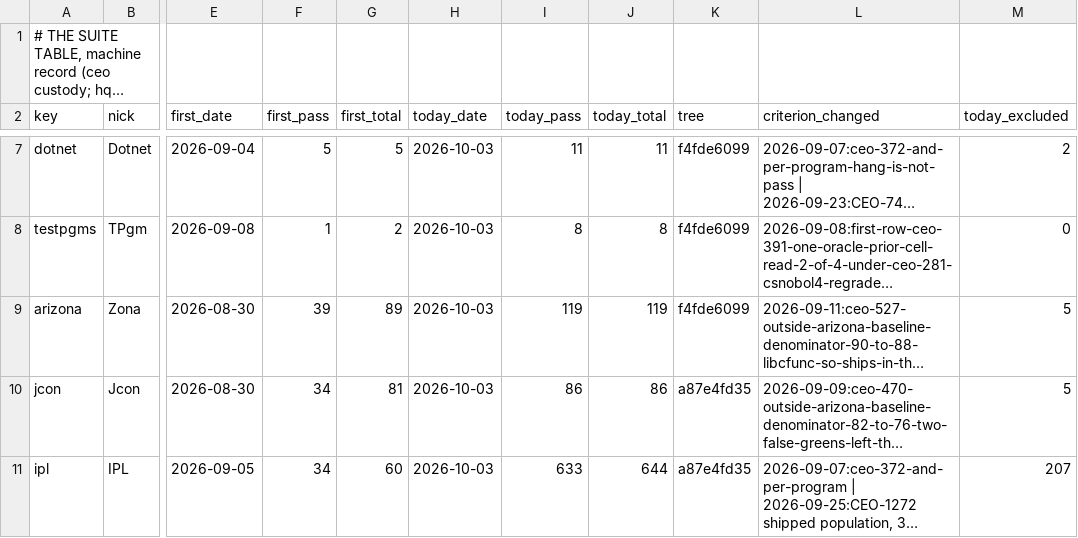
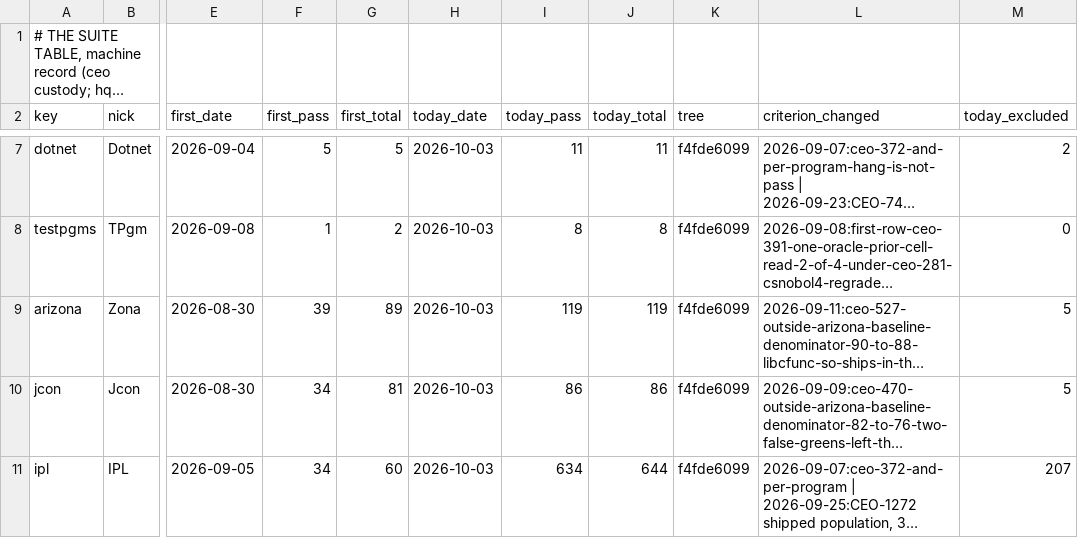
Before and after one commit to snobol4ever/.github, a TSV file: SUITES.tsv, drawn as a sheet; only a part is shown, gaps mark what is left out; long unchanged cells end in …; the diff covers the shown part only; the diff names each change by its address in the sheet, - before the commit and + after, or states it on an @@ line.

```diff
--- a/SUITES.tsv
+++ b/SUITES.tsv
-K10:K11 (tree): a87e4fd35
+K10:K11 (tree): f4fde6099
-I11 (today_pass): 633
+I11 (today_pass): 634
```
Also changed, not shown: 11 edited cells elsewhere in this file, board-lines/2026-10-03-coo.tsv, 1 other file.
